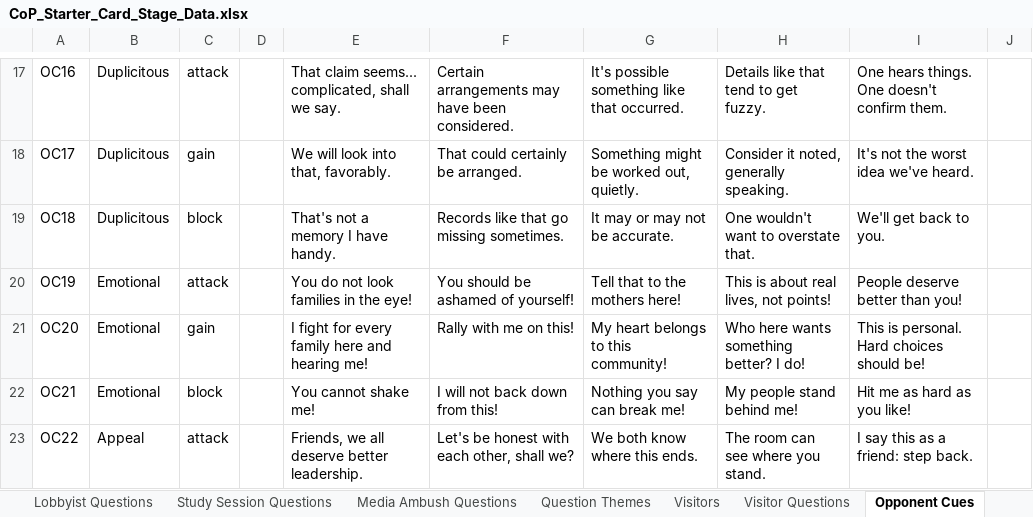
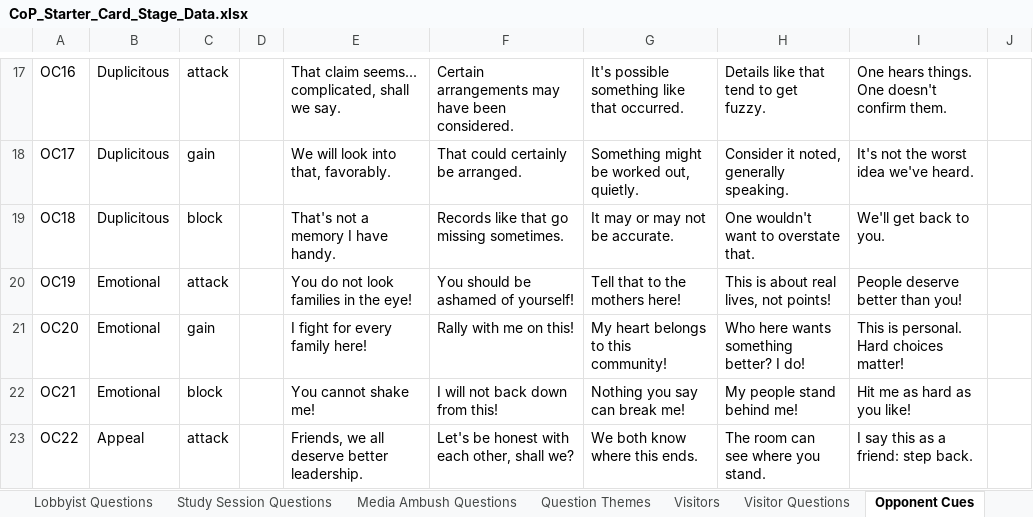
Before and after one commit to Lotusmonogatari/CoP-Deckbuilder, an Excel workbook: design/CoP_Starter_Card_Stage_Data.xlsx, sheet Opponent Cues, drawn as a sheet; only a part is shown, gaps mark what is left out; values as stored, in another font and other column widths than the file's, no borders; the diff names each change by its address in the sheet, - before the commit and + after, or states it on an @@ line.

```diff
--- a/design/CoP_Starter_Card_Stage_Data.xlsx (sheet Opponent Cues)
+++ b/design/CoP_Starter_Card_Stage_Data.xlsx (sheet Opponent Cues)
-E21: I fight for every family here and hearing me!
+E21: I fight for every family here!
-I21: This is personal. Hard choices should be!
+I21: This is personal. Hard choices matter!
```
Also changed, not shown: sheet Assets, sheet Level Intro Thoughts, sheet Flavor Text, sheet Sanban, sheet Player Cues, sheet Levels, 7 other files.
